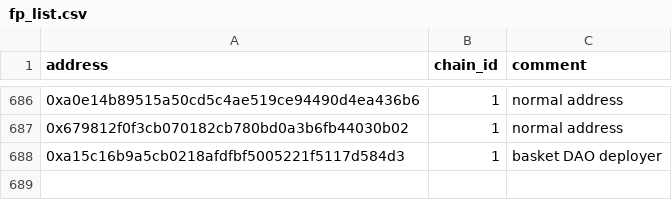
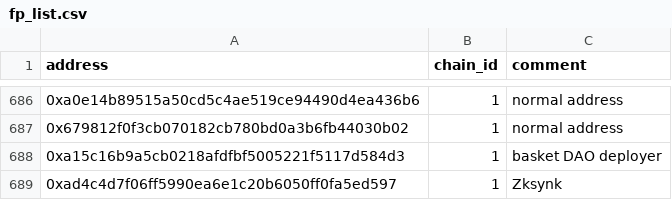
Before and after one commit to forta-network/starter-kits, a CSV file: scam-detector-py/fp_list.csv, drawn as a sheet; only a part is shown, gaps mark what is left out.

Commit message:
Update fp_list.csv

```diff
--- a/scam-detector-py/fp_list.csv
+++ b/scam-detector-py/fp_list.csv
@@ -688 +688,2 @@ address,chain_id,comment
 0xa15c16b9a5cb0218afdfbf5005221f5117d584d3,1, basket DAO deployer
+0xad4c4d7f06ff5990ea6e1c20b6050ff0fa5ed597,1, Zksynk
```
